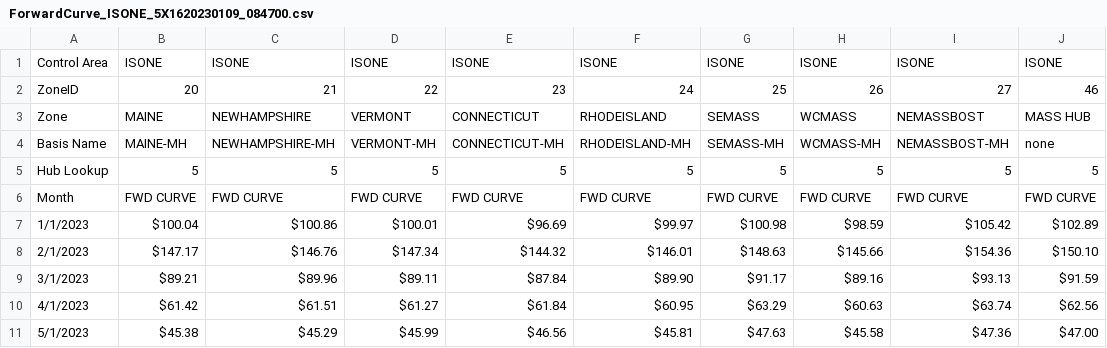
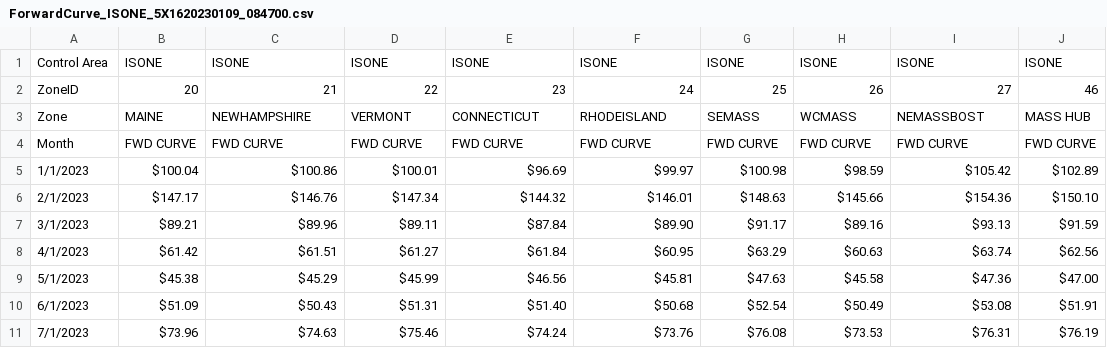
Before and after one commit to Truelightenergy/TLE_Devam_poc-combo, a CSV file: buildContext/data/ForwardCurve_ISONE_5X1620230109_084700.csv, drawn as a sheet; only a part is shown; the shorter side is filled out with more unchanged rows; the diff names each change by its address in the sheet, - before the commit and + after, or states it on an @@ line.

```diff
--- a/buildContext/data/ForwardCurve_ISONE_5X1620230109_084700.csv
+++ b/buildContext/data/ForwardCurve_ISONE_5X1620230109_084700.csv
-row 4: Basis Name | MAINE-MH | NEWHAMPSHIRE-MH | VERMONT-MH | CONNECTICUT-MH | RHODEISLAND-MH | SEMASS-MH | WCMASS-MH | NEMASSBOST-MH | none
-row 5: Hub Lookup | 5 | 5 | 5 | 5 | 5 | 5 | 5 | 5 | 5
```
Also changed, not shown: buildContext/data/ForwardCurve_ERCOT_5X16_20230109_084700.csv, buildContext/data/ForwardCurve_MISO_5X1620230109_084700.csv, 7 other files.
